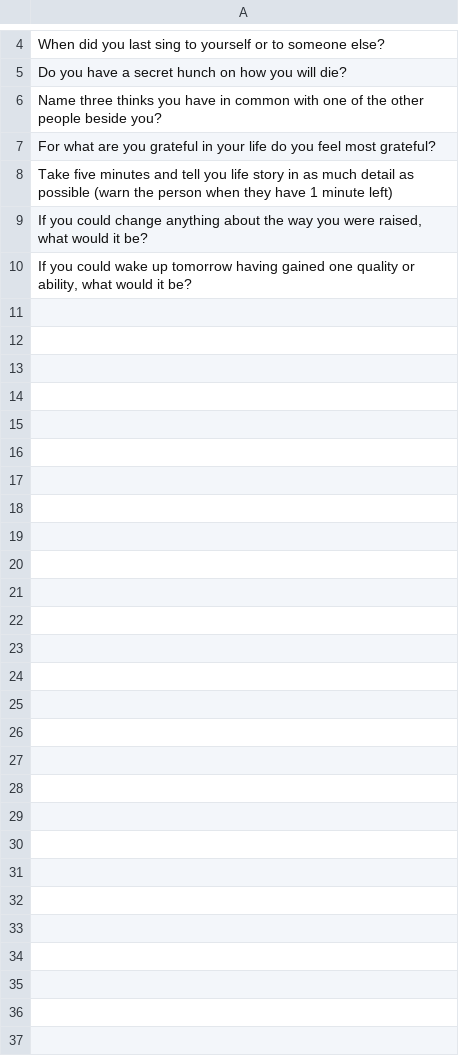
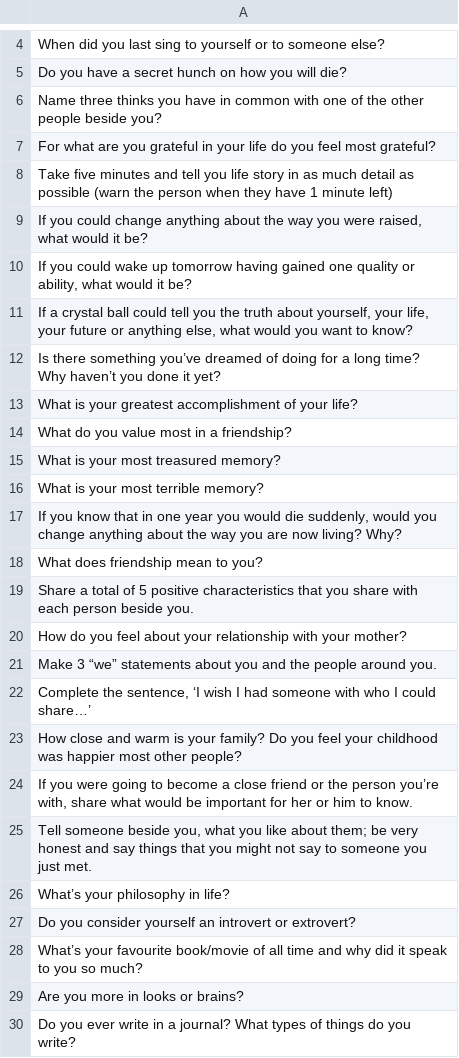
Before and after one commit to shayicebreakers/icebreakers, a CSV file: data.csv, drawn as a sheet; only a part is shown, gaps mark what is left out; the diff covers the shown part only; the diff names each change by its address in the sheet, - before the commit and + after, or states it on an @@ line.

Commit message:
updated csv

```diff
--- a/data.csv
+++ b/data.csv
+row 11: If a crystal ball could tell you the truth about yourself, your life, your future or anything else, what would you want to know?
+row 12: Is there something you’ve dreamed of doing for a long time? Why haven’t you done it yet?
+row 13: What is your greatest accomplishment of your life?
+row 14: What do you value most in a friendship?
+row 15: What is your most treasured memory?
+row 16: What is your most terrible memory?
+row 17: If you know that in one year you would die suddenly, would you change anything about the way you are now living? Why?
+row 18: What does friendship mean to you?
+row 19: Share a total of 5 positive characteristics that you share with each person beside you.
+row 20: How do you feel about your relationship with your mother?
+row 21: Make 3 “we” statements about you and the people around you.
+row 22: Complete the sentence, ‘I wish I had someone with who I could share…’
+row 23: How close and warm is your family? Do you feel your childhood was happier most other people?
+row 24: If you were going to become a close friend or the person you’re with, share what would be important for her or him to know.
+row 25: Tell someone beside you, what you like about them; be very honest and say things that you might not say to someone you just met.
+row 26: What’s your philosophy in life?
+row 27: Do you consider yourself an introvert or extrovert?
+row 28: What’s your favourite book/movie of all time and why did it speak to you so much?
+row 29: Are you more in looks or brains?
+row 30: Do you ever write in a journal? What types of things do you write?
```
Also changed, not shown: 10 added rows elsewhere in this file.
